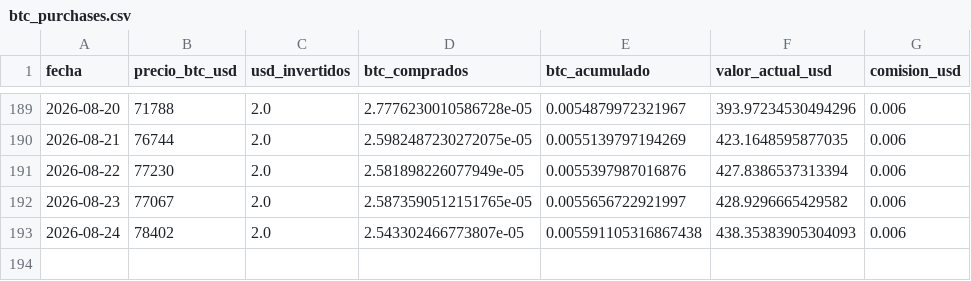
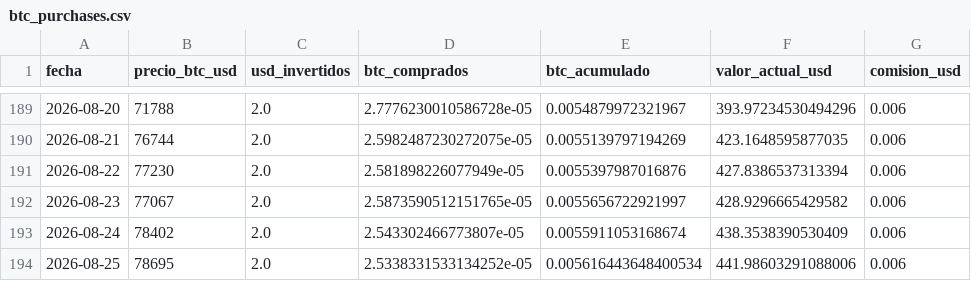
Before and after one commit to diodice-it/btc-dca-tracker, a CSV file: data/btc_purchases.csv, drawn as a sheet; only a part is shown, gaps mark what is left out.

```diff
--- a/data/btc_purchases.csv
+++ b/data/btc_purchases.csv
@@ -192,2 +192,3 @@ fecha,precio_btc_usd,usd_invertidos,btc_comprados,btc_acumulado,valor_actual_usd
 2026-08-23,77067,2.0,2.5873590512151765e-05,0.0055656722921997,428.9296665429582,0.006
-2026-08-24,78402,2.0,2.543302466773807e-05,0.005591105316867438,438.35383905304093,0.006
+2026-08-24,78402,2.0,2.543302466773807e-05,0.0055911053168674,438.3538390530409,0.006
+2026-08-25,78695,2.0,2.5338331533134252e-05,0.005616443648400534,441.98603291088006,0.006
```
Also changed, not shown: 1 other file.
